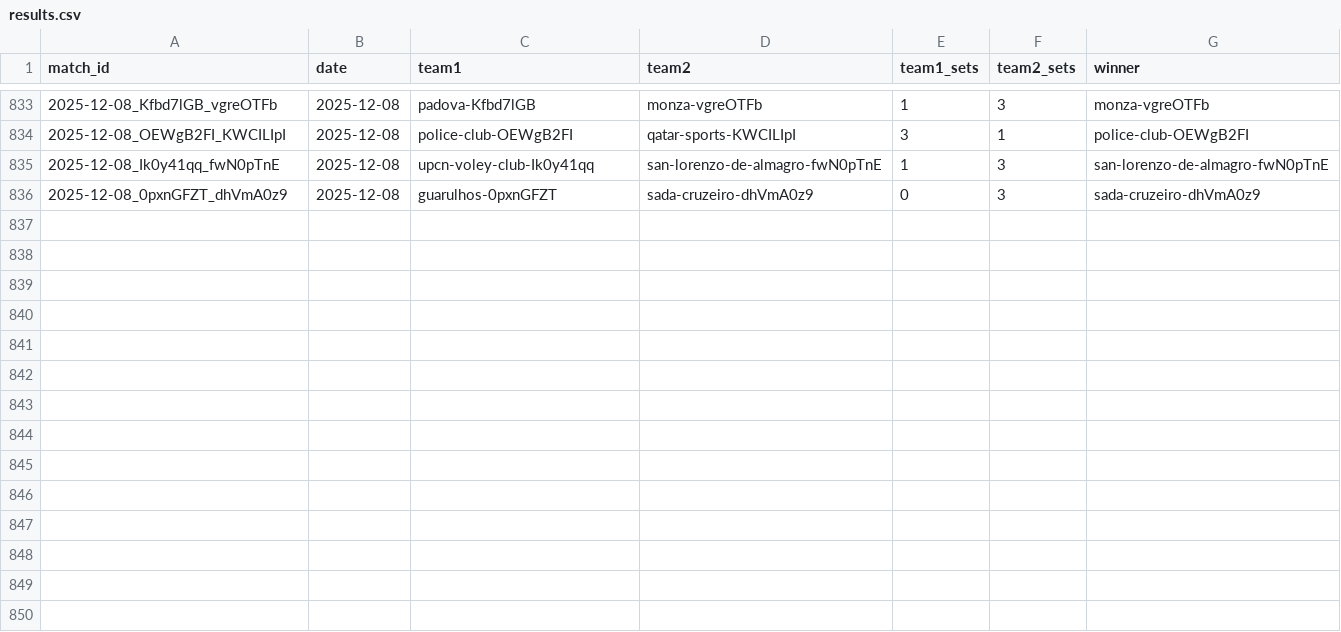
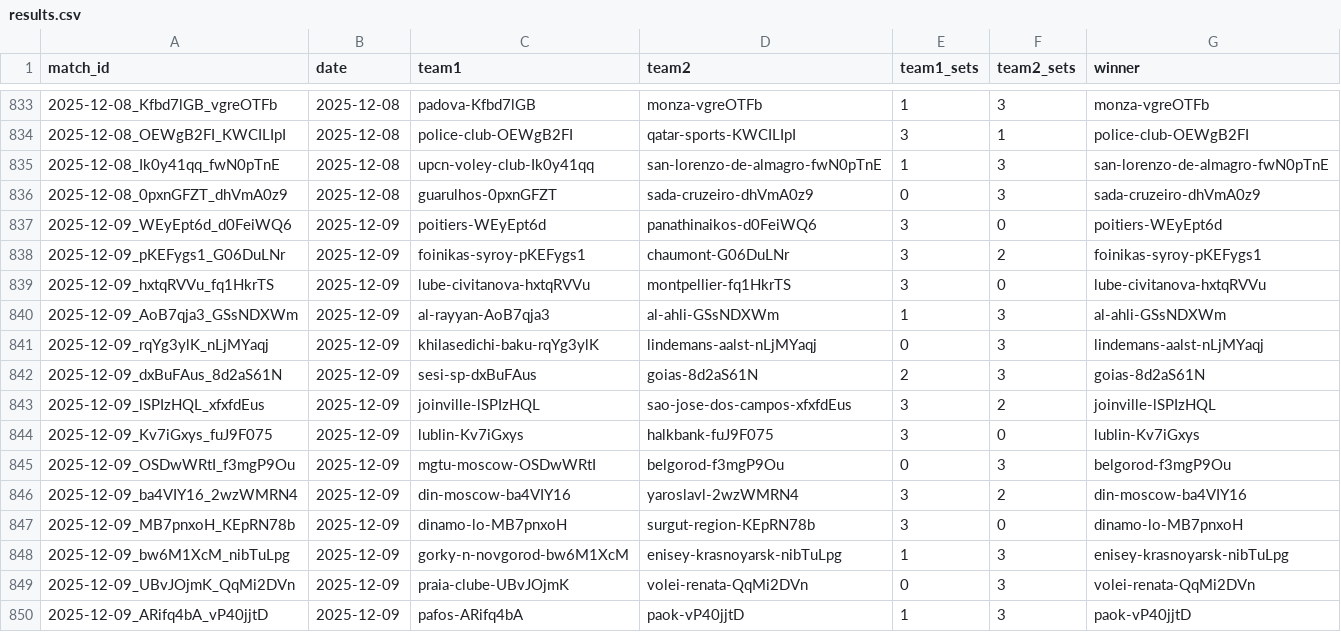
Before and after one commit to Volley-Batch/Volley-Batch.github.io, a CSV file: results.csv, drawn as a sheet; only a part is shown, gaps mark what is left out.

```diff
--- a/results.csv
+++ b/results.csv
@@ -836 +836,15 @@ match_id,date,team1,team2,team1_sets,team2_sets,winner
 2025-12-08_0pxnGFZT_dhVmA0z9,2025-12-08,guarulhos-0pxnGFZT,sada-cruzeiro-dhVmA0z9,0,3,sada-cruzeiro-dhVmA0z9
+2025-12-09_WEyEpt6d_d0FeiWQ6,2025-12-09,poitiers-WEyEpt6d,panathinaikos-d0FeiWQ6,3,0,poitiers-WEyEpt6d
+2025-12-09_pKEFygs1_G06DuLNr,2025-12-09,foinikas-syroy-pKEFygs1,chaumont-G06DuLNr,3,2,foinikas-syroy-pKEFygs1
+2025-12-09_hxtqRVVu_fq1HkrTS,2025-12-09,lube-civitanova-hxtqRVVu,montpellier-fq1HkrTS,3,0,lube-civitanova-hxtqRVVu
+2025-12-09_AoB7qja3_GSsNDXWm,2025-12-09,al-rayyan-AoB7qja3,al-ahli-GSsNDXWm,1,3,al-ahli-GSsNDXWm
+2025-12-09_rqYg3ylK_nLjMYaqj,2025-12-09,khilasedichi-baku-rqYg3ylK,lindemans-aalst-nLjMYaqj,0,3,lindemans-aalst-nLjMYaqj
+2025-12-09_dxBuFAus_8d2aS61N,2025-12-09,sesi-sp-dxBuFAus,goias-8d2aS61N,2,3,goias-8d2aS61N
+2025-12-09_lSPIzHQL_xfxfdEus,2025-12-09,joinville-lSPIzHQL,sao-jose-dos-campos-xfxfdEus,3,2,joinville-lSPIzHQL
+2025-12-09_Kv7iGxys_fuJ9F075,2025-12-09,lublin-Kv7iGxys,halkbank-fuJ9F075,3,0,lublin-Kv7iGxys
+2025-12-09_OSDwWRtI_f3mgP9Ou,2025-12-09,mgtu-moscow-OSDwWRtI,belgorod-f3mgP9Ou,0,3,belgorod-f3mgP9Ou
+2025-12-09_ba4VIY16_2wzWMRN4,2025-12-09,din-moscow-ba4VIY16,yaroslavl-2wzWMRN4,3,2,din-moscow-ba4VIY16
+2025-12-09_MB7pnxoH_KEpRN78b,2025-12-09,dinamo-lo-MB7pnxoH,surgut-region-KEpRN78b,3,0,dinamo-lo-MB7pnxoH
+2025-12-09_bw6M1XcM_nibTuLpg,2025-12-09,gorky-n-novgorod-bw6M1XcM,enisey-krasnoyarsk-nibTuLpg,1,3,enisey-krasnoyarsk-nibTuLpg
+2025-12-09_UBvJOjmK_QqMi2DVn,2025-12-09,praia-clube-UBvJOjmK,volei-renata-QqMi2DVn,0,3,volei-renata-QqMi2DVn
+2025-12-09_ARifq4bA_vP40jjtD,2025-12-09,pafos-ARifq4bA,paok-vP40jjtD,1,3,paok-vP40jjtD
```
Also changed, not shown: 2 other files.
